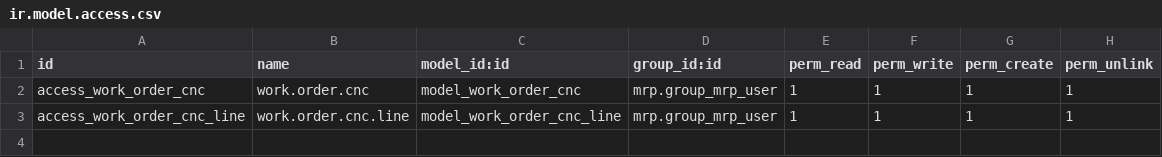
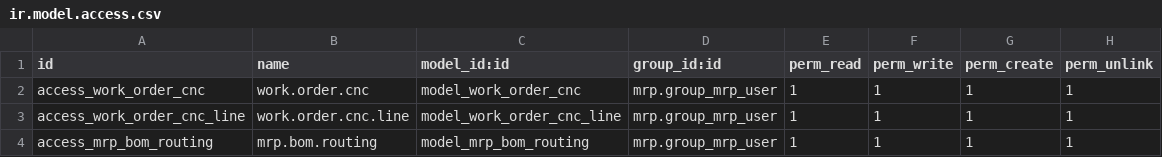
Before and after one commit to hoangtk/metrotowtruck, a CSV file: metro_mrp/security/ir.model.access.csv, drawn as a sheet.

Commit message:
1.Add 'BOM Routing Matrix' to BOM screen 2.Add 'domain_fnct' to one2many's field 3.Improve Project's generation of manufacture order

```diff
--- a/metro_mrp/security/ir.model.access.csv
+++ b/metro_mrp/security/ir.model.access.csv
@@ -3 +3,2 @@ access_work_order_cnc,work.order.cnc,model_work_order_cnc,mrp.group_mrp_user,1,1
 access_work_order_cnc_line,work.order.cnc.line,model_work_order_cnc_line,mrp.group_mrp_user,1,1,1,1
+access_mrp_bom_routing,mrp.bom.routing,model_mrp_bom_routing,mrp.group_mrp_user,1,1,1,1
```
Also changed, not shown: 5 other files.
